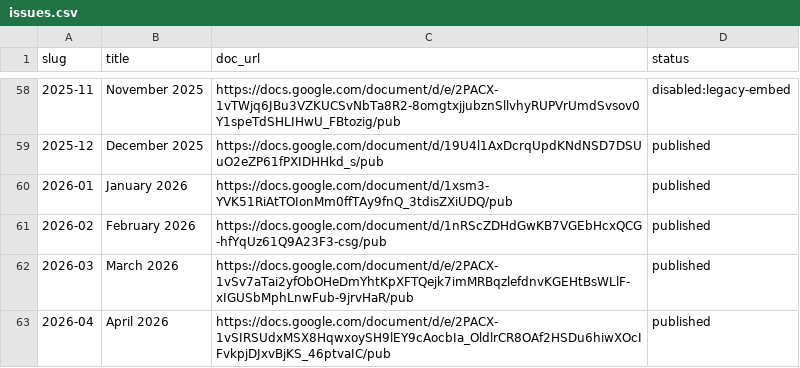
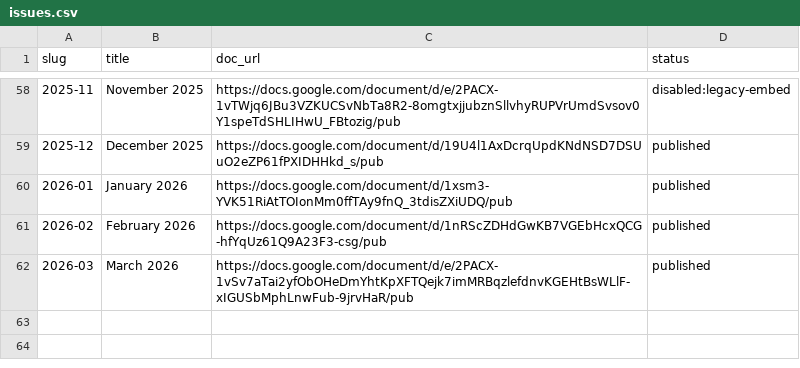
Before and after one commit to joseph-uk/dhpc-newsletter, a CSV file: issues.csv, drawn as a sheet; only a part is shown, gaps mark what is left out; the diff names each change by its address in the sheet, - before the commit and + after, or states it on an @@ line.

```diff
--- a/issues.csv
+++ b/issues.csv
-row 63: 2026-04 | April 2026 | https://docs.google.com/document/d/e/2PACX-1vSIRSUdxMSX8HqwxoySH9lEY9cAocbIa_OldlrCR8OAf2HSDu6hiwXOcIFvkpjDJxvBjKS_46ptvaIC/pub | published
```
Also changed, not shown: 1 other file.
